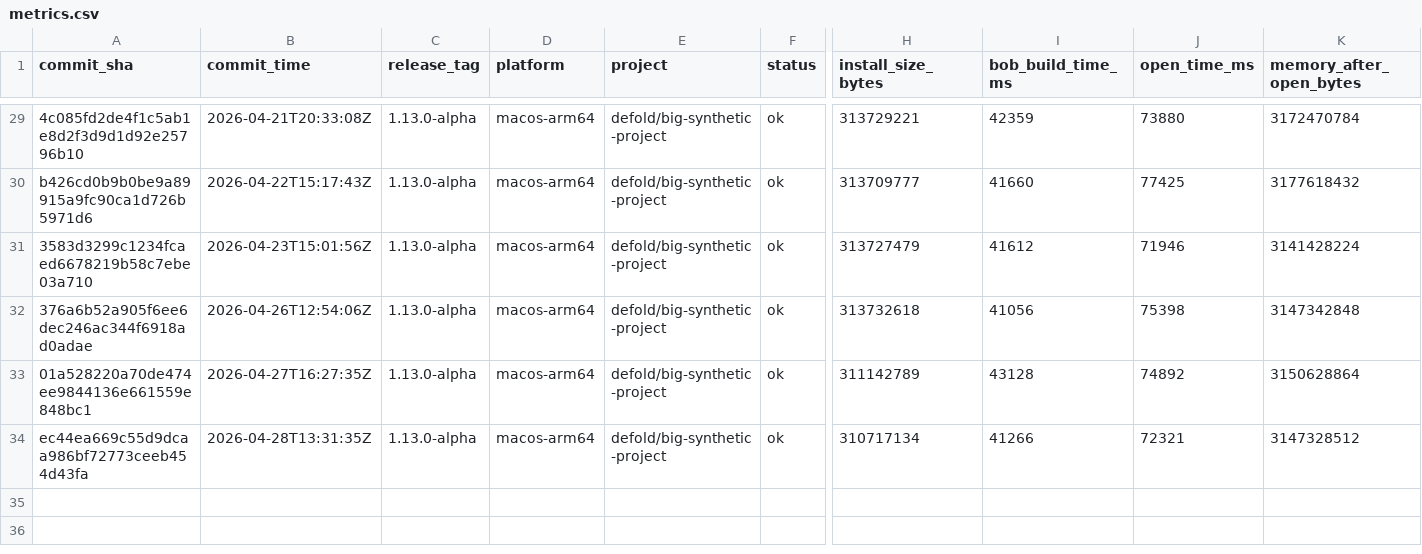
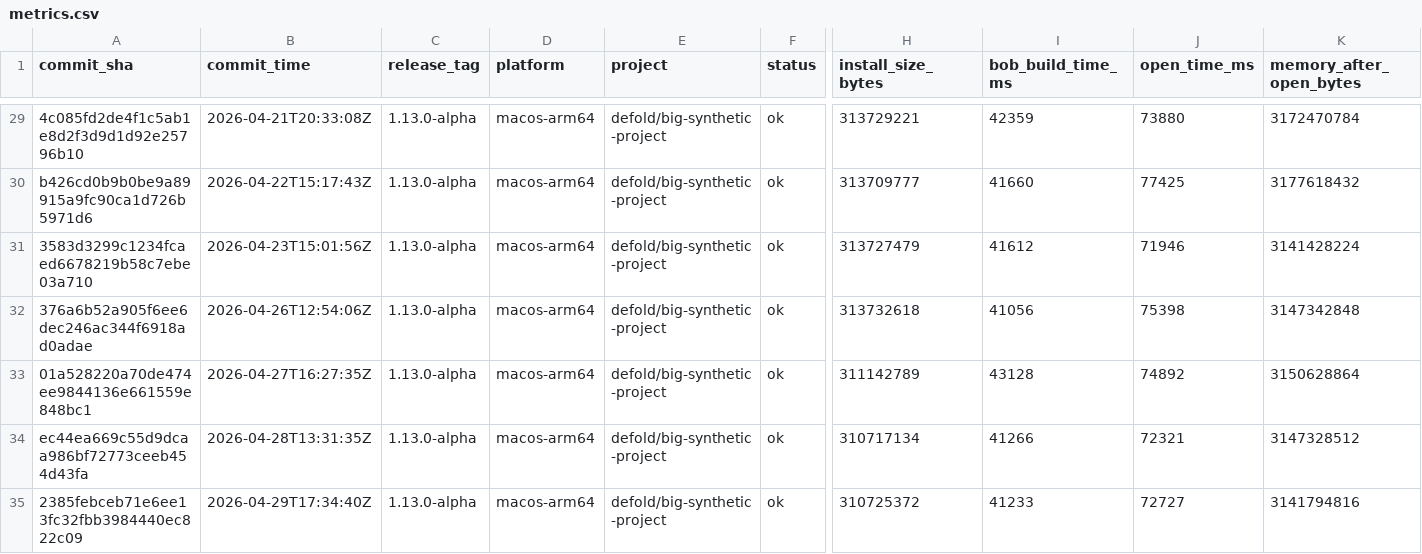
Before and after one commit to defold/tool-metrics, a CSV file: data/metrics.csv, drawn as a sheet; only a part is shown, gaps mark what is left out; rows hold the shown columns only; the diff names each change by its address in the sheet, - before the commit and + after, or states it on an @@ line.

```diff
--- a/data/metrics.csv
+++ b/data/metrics.csv
+row 35: 2385febceb71e6ee13fc32fbb3984440ec822c09 | 2026-04-29T17:34:40Z | 1.13.0-alpha | macos-arm64 | defold/big-synthetic-project | ok | 310725372 | 41233 | 72727 | 3141794816
```
Also changed, not shown: 7 other files.
